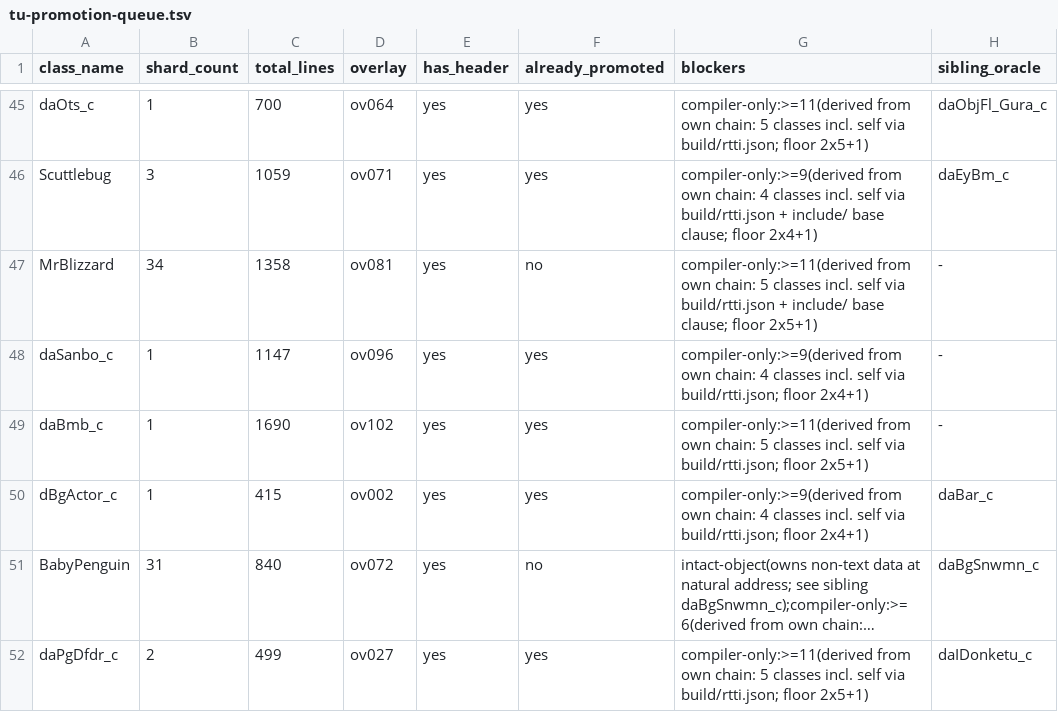
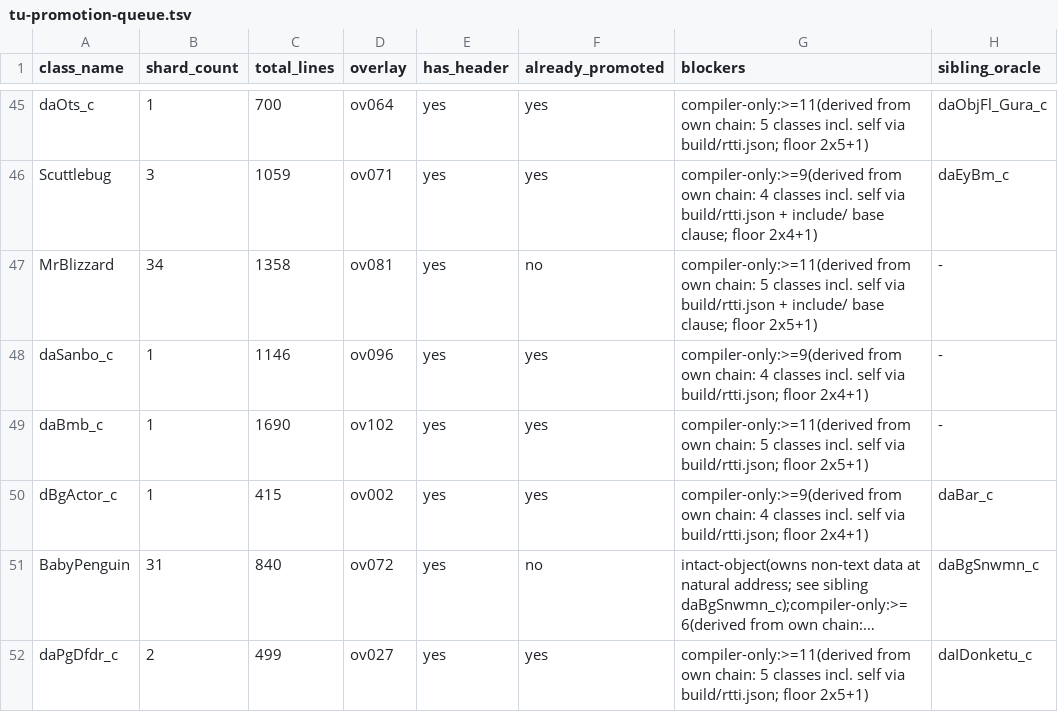
Before and after one commit to tangosdev/sm64ds-decomp, a TSV file: notes/data/tu-promotion-queue.tsv, drawn as a sheet; only a part is shown, gaps mark what is left out; long unchanged cells end in …; the diff names each change by its address in the sheet, - before the commit and + after, or states it on an @@ line.

Commit message:
Correct Sanbo runtime table provenance and promotion census

```diff
--- a/notes/data/tu-promotion-queue.tsv
+++ b/notes/data/tu-promotion-queue.tsv
-C48 (total_lines): 1147
+C48 (total_lines): 1146
```
Also changed, not shown: 5 other files.
